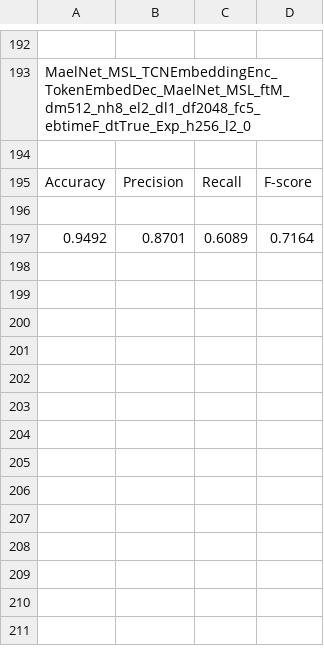
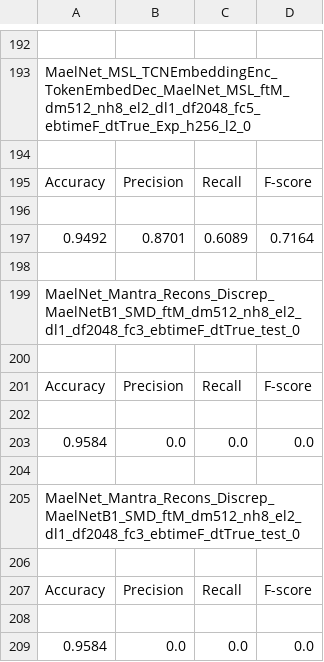
Before and after one commit to mail2418/Mael-TA, a CSV file: result_anomaly_detection.csv, drawn as a sheet; only a part is shown, gaps mark what is left out; the diff names each change by its address in the sheet, - before the commit and + after, or states it on an @@ line.

```diff
--- a/result_anomaly_detection.csv
+++ b/result_anomaly_detection.csv
+row 198: (empty)
+row 199: MaelNet_Mantra_Recons_Discrep_MaelNetB1_SMD_ftM_dm512_nh8_el2_dl1_df2048_fc3_ebtimeF_dtTrue_test_0
+row 200: (empty)
+row 201: Accuracy | Precision | Recall | F-score
+row 202: (empty)
+row 203: 0.9584 | 0.0 | 0.0 | 0.0
+row 204: (empty)
+row 205: MaelNet_Mantra_Recons_Discrep_MaelNetB1_SMD_ftM_dm512_nh8_el2_dl1_df2048_fc3_ebtimeF_dtTrue_test_0
+row 206: (empty)
+row 207: Accuracy | Precision | Recall | F-score
+row 208: (empty)
+row 209: 0.9584 | 0.0 | 0.0 | 0.0
```
Also changed, not shown: training_anomaly_detection.csv, 7 other files.
